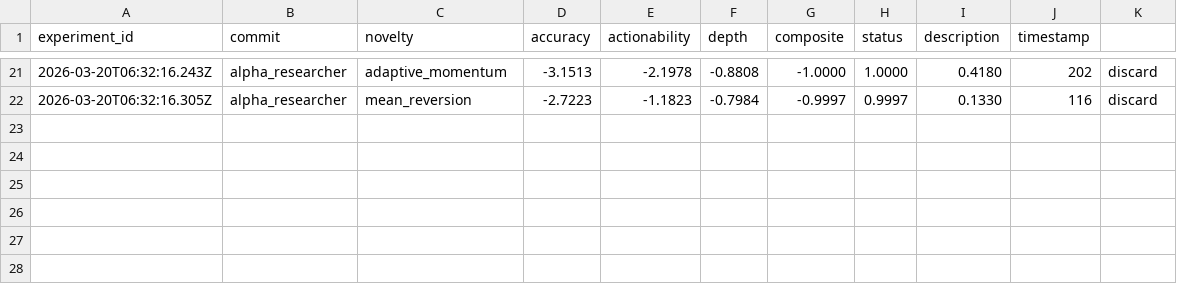
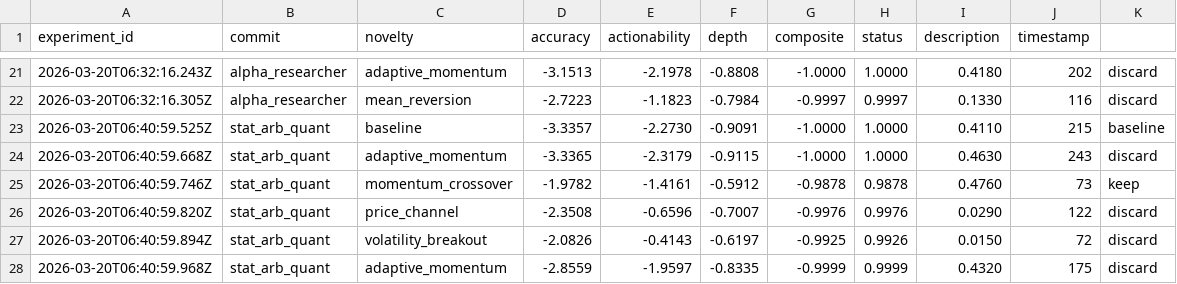
Before and after one commit to shaqcruz2012/automaton, a TSV file: inferred-analysis/agents/results.tsv, drawn as a sheet; only a part is shown, gaps mark what is left out.

```diff
--- a/inferred-analysis/agents/results.tsv
+++ b/inferred-analysis/agents/results.tsv
@@ -22 +22,7 @@ experiment_id	commit	novelty	accuracy	actionability	depth	composite	status	descr
 2026-03-20T06:32:16.305Z	alpha_researcher	mean_reversion	-2.7223	-1.1823	-0.7984	-0.9997	0.9997	0.1330	116	discard
+2026-03-20T06:40:59.525Z	stat_arb_quant	baseline	-3.3357	-2.2730	-0.9091	-1.0000	1.0000	0.4110	215	baseline
+2026-03-20T06:40:59.668Z	stat_arb_quant	adaptive_momentum	-3.3365	-2.3179	-0.9115	-1.0000	1.0000	0.4630	243	discard
+2026-03-20T06:40:59.746Z	stat_arb_quant	momentum_crossover	-1.9782	-1.4161	-0.5912	-0.9878	0.9878	0.4760	73	keep
+2026-03-20T06:40:59.820Z	stat_arb_quant	price_channel	-2.3508	-0.6596	-0.7007	-0.9976	0.9976	0.0290	122	discard
+2026-03-20T06:40:59.894Z	stat_arb_quant	volatility_breakout	-2.0826	-0.4143	-0.6197	-0.9925	0.9926	0.0150	72	discard
+2026-03-20T06:40:59.968Z	stat_arb_quant	adaptive_momentum	-2.8559	-1.9597	-0.8335	-0.9999	0.9999	0.4320	175	discard
```
Also changed, not shown: 3 other files.
